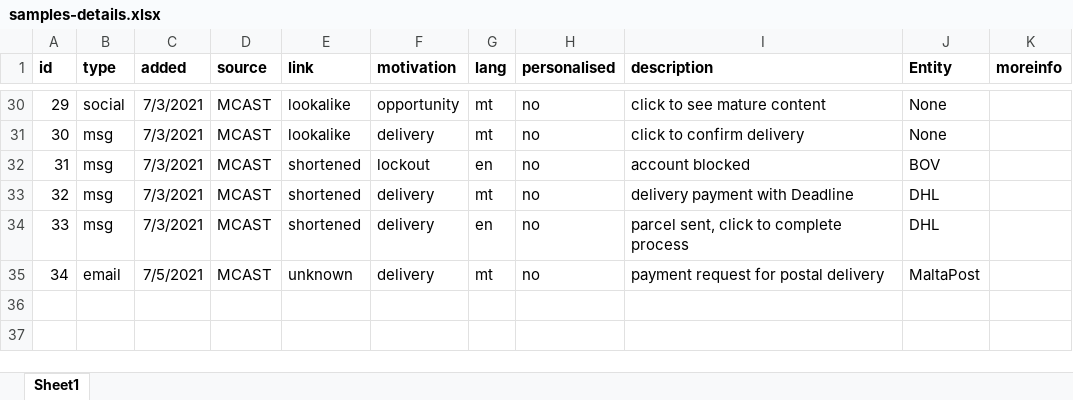
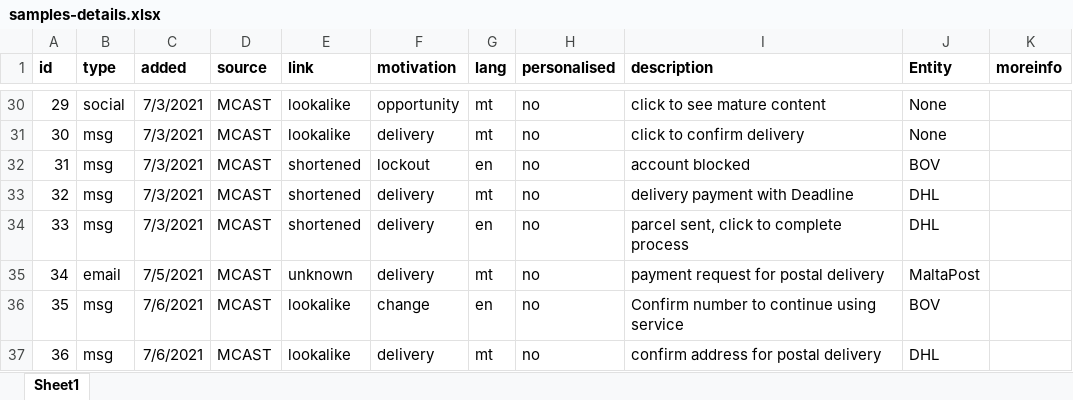
Before and after one commit to robert-abela/malta-phishing-samples, an Excel workbook: samples-details.xlsx, sheet Sheet1, drawn as a sheet; only a part is shown, gaps mark what is left out; values as stored, in another font and other column widths than the file's, no borders; the diff names each change by its address in the sheet, - before the commit and + after, or states it on an @@ line.

```diff
--- a/samples-details.xlsx (sheet Sheet1)
+++ b/samples-details.xlsx (sheet Sheet1)
+row 36: 35 | msg | 7/6/2021 | MCAST | lookalike | change | en | no | Confirm number to continue using service | BOV
+row 37: 36 | msg | 7/6/2021 | MCAST | lookalike | delivery | mt | no | confirm address for postal delivery | DHL
```
Also changed, not shown: 4 other files.
